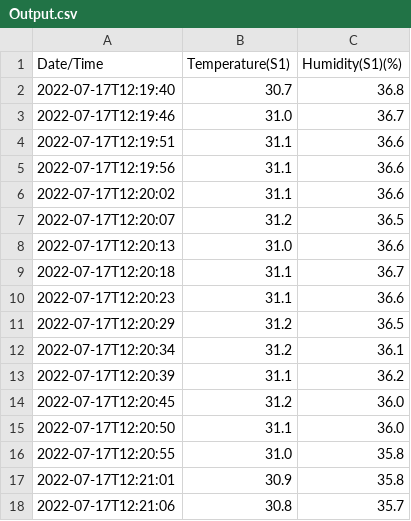
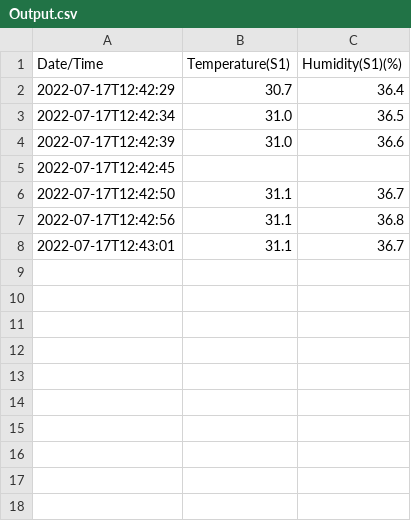
Before and after one commit to JakeNTech/RaspberryPi_Temp_Logger, a CSV file: Server/Output.csv, drawn as a sheet.

```diff
--- a/Server/Output.csv
+++ b/Server/Output.csv
@@ -1,18 +1,8 @@
 Date/Time,Temperature(S1),Humidity(S1)(%)
-2022-07-17T12:19:40,30.7,36.8
-2022-07-17T12:19:46,31.0,36.7
-2022-07-17T12:19:51,31.1,36.6
-2022-07-17T12:19:56,31.1,36.6
-2022-07-17T12:20:02,31.1,36.6
-2022-07-17T12:20:07,31.2,36.5
-2022-07-17T12:20:13,31.0,36.6
-2022-07-17T12:20:18,31.1,36.7
-2022-07-17T12:20:23,31.1,36.6
-2022-07-17T12:20:29,31.2,36.5
-2022-07-17T12:20:34,31.2,36.1
-2022-07-17T12:20:39,31.1,36.2
-2022-07-17T12:20:45,31.2,36.0
-2022-07-17T12:20:50,31.1,36.0
-2022-07-17T12:20:55,31.0,35.8
-2022-07-17T12:21:01,30.9,35.8
-2022-07-17T12:21:06,30.8,35.7
+2022-07-17T12:42:29,30.7,36.4
+2022-07-17T12:42:34,31.0,36.5
+2022-07-17T12:42:39,31.0,36.6
+2022-07-17T12:42:45,,
+2022-07-17T12:42:50,31.1,36.7
+2022-07-17T12:42:56,31.1,36.8
+2022-07-17T12:43:01,31.1,36.7
```
Also changed, not shown: 1 other file.
